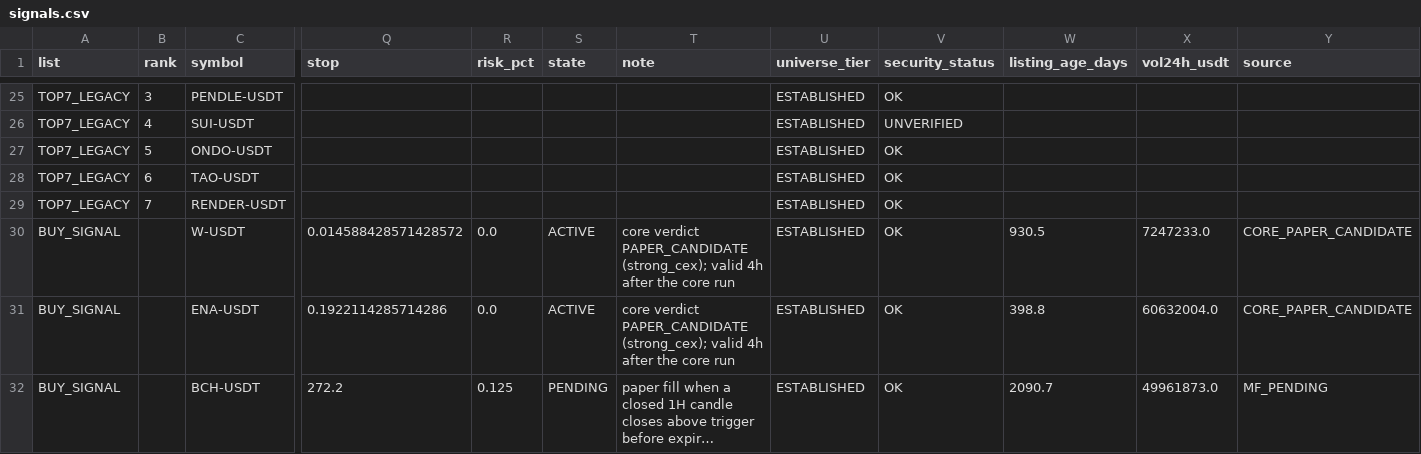
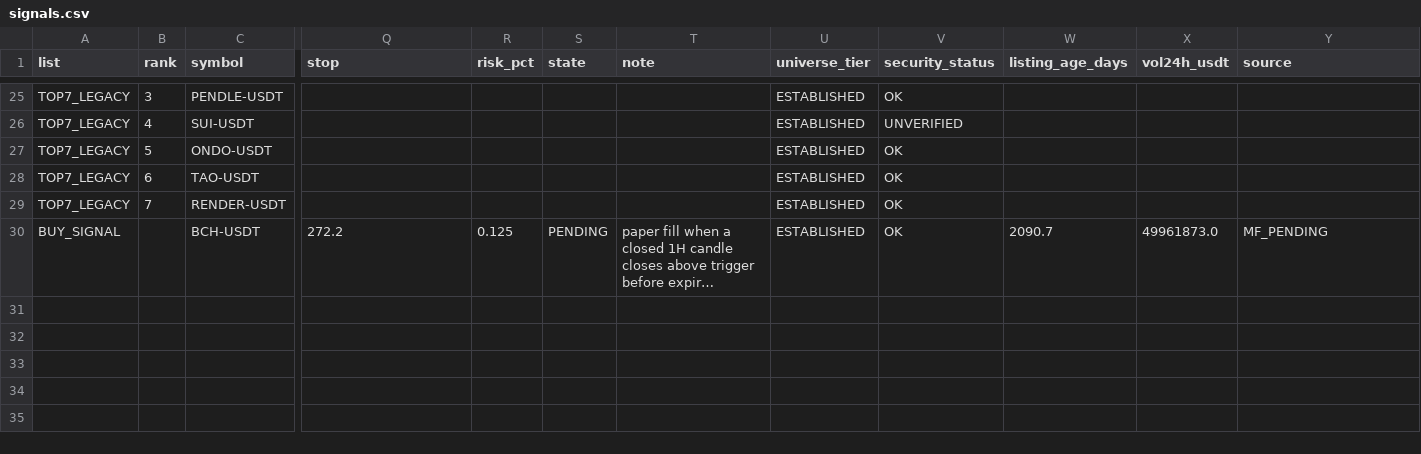
Before and after one commit to fu5202ture-beep/cqs-dashboard, a CSV file: signals.csv, drawn as a sheet; only a part is shown, gaps mark what is left out; long unchanged cells end in …; rows hold the shown columns only; the diff names each change by its address in the sheet, - before the commit and + after, or states it on an @@ line.

```diff
--- a/signals.csv
+++ b/signals.csv
-row 30: BUY_SIGNAL |  | W-USDT | 0.014588428571428572 | 0.0 | ACTIVE | core verdict PAPER_CANDIDATE (strong_cex); valid 4h after the core run | ESTABLISHED | OK | 930.5 | 7247233.0 | CORE_PAPER_CANDIDATE
-row 31: BUY_SIGNAL |  | ENA-USDT | 0.1922114285714286 | 0.0 | ACTIVE | core verdict PAPER_CANDIDATE (strong_cex); valid 4h after the core run | ESTABLISHED | OK | 398.8 | 60632004.0 | CORE_PAPER_CANDIDATE
```
Also changed, not shown: 2 other files.
